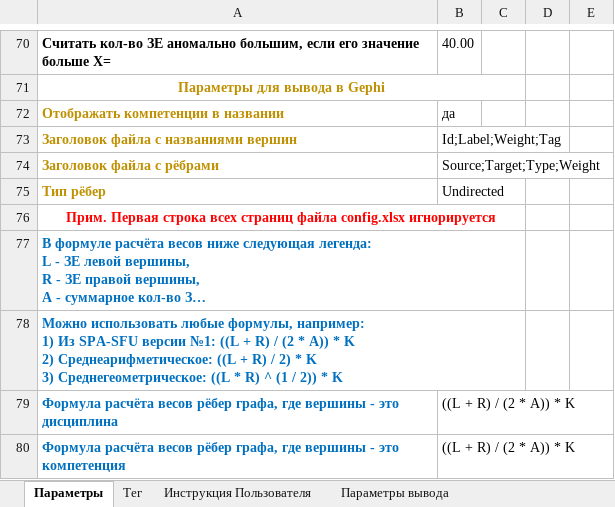
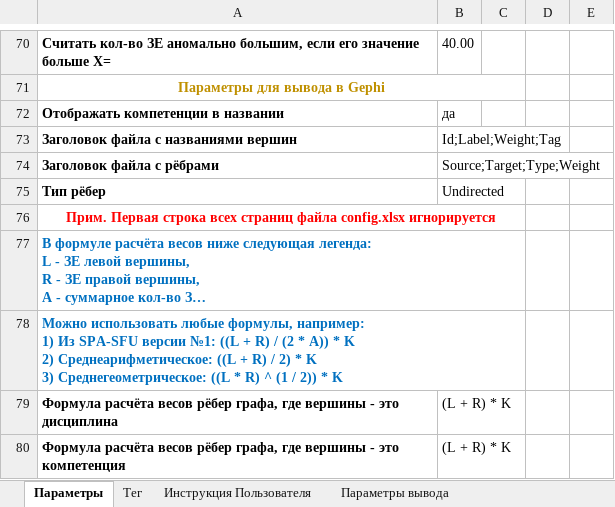
Before and after one commit to ekhalturin-ki15/SPA-SFU2, an Excel workbook: UnitTest/test_config.xlsx, sheet Параметры, drawn as a sheet; only a part is shown, gaps mark what is left out; long unchanged cells end in …; values as stored, in another font and other column widths than the file's, no borders; the diff names each change by its address in the sheet, - before the commit and + after, or states it on an @@ line.

```diff
--- a/UnitTest/test_config.xlsx (sheet Параметры)
+++ b/UnitTest/test_config.xlsx (sheet Параметры)
-A72:A75 text colour: #BF9000
+A72:A75 text colour: black
-A79:A80 text colour: #0070C0
+A79:A80 text colour: black
-B79:B80: ((L + R) / (2 * A)) * K
+B79:B80: (L + R) * K
```
Also changed, not shown: UnitTest/input/anomal_test/anomal_test_1.xlsx, UnitTest/input/anomal_test/anomal_test_2.xlsx, 28 other files.
